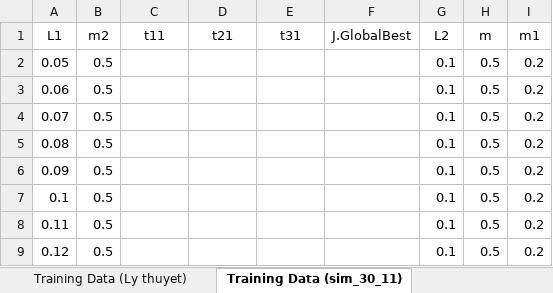
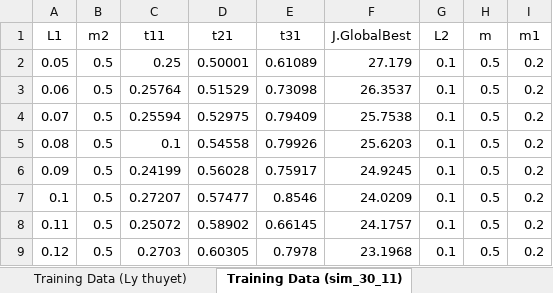
Before and after one commit to victor-1218/Data, an Excel workbook: Data2.xlsx, sheet Training Data (sim_30_11), drawn as a sheet; only a part is shown; values as stored, in another font and other column widths than the file's, no borders; the diff covers the shown part only; the diff names each change by its address in the sheet, - before the commit and + after, or states it on an @@ line.

Commit message:
1_12_new

```diff
--- a/Data2.xlsx (sheet Training Data (sim_30_11))
+++ b/Data2.xlsx (sheet Training Data (sim_30_11))
-C2 (t11): (empty)
+C2 (t11): 0.25
-D2 (t21): (empty)
+D2 (t21): 0.50001
-E2 (t31): (empty)
+E2 (t31): 0.61089
-F2 (J.GlobalBest): (empty)
+F2 (J.GlobalBest): 27.179
-C3 (t11): (empty)
+C3 (t11): 0.25764
-D3 (t21): (empty)
+D3 (t21): 0.51529
-E3 (t31): (empty)
+E3 (t31): 0.73098
-F3 (J.GlobalBest): (empty)
+F3 (J.GlobalBest): 26.3537
-C4 (t11): (empty)
+C4 (t11): 0.25594
-D4 (t21): (empty)
+D4 (t21): 0.52975
-E4 (t31): (empty)
+E4 (t31): 0.79409
-F4 (J.GlobalBest): (empty)
+F4 (J.GlobalBest): 25.7538
-C5 (t11): (empty)
+C5 (t11): 0.1
-D5 (t21): (empty)
+D5 (t21): 0.54558
-E5 (t31): (empty)
+E5 (t31): 0.79926
-F5 (J.GlobalBest): (empty)
+F5 (J.GlobalBest): 25.6203
-C6 (t11): (empty)
+C6 (t11): 0.24199
-D6 (t21): (empty)
+D6 (t21): 0.56028
-E6 (t31): (empty)
+E6 (t31): 0.75917
-F6 (J.GlobalBest): (empty)
+F6 (J.GlobalBest): 24.9245
-C7 (t11): (empty)
+C7 (t11): 0.27207
-D7 (t21): (empty)
+D7 (t21): 0.57477
-E7 (t31): (empty)
+E7 (t31): 0.8546
-F7 (J.GlobalBest): (empty)
+F7 (J.GlobalBest): 24.0209
-C8 (t11): (empty)
+C8 (t11): 0.25072
-D8 (t21): (empty)
+D8 (t21): 0.58902
-E8 (t31): (empty)
+E8 (t31): 0.66145
-F8 (J.GlobalBest): (empty)
+F8 (J.GlobalBest): 24.1757
-C9 (t11): (empty)
+C9 (t11): 0.2703
-D9 (t21): (empty)
+D9 (t21): 0.60305
-E9 (t31): (empty)
+E9 (t31): 0.7978
-F9 (J.GlobalBest): (empty)
+F9 (J.GlobalBest): 23.1968
```
Also changed, not shown: 73 edited cells elsewhere in this sheet.
